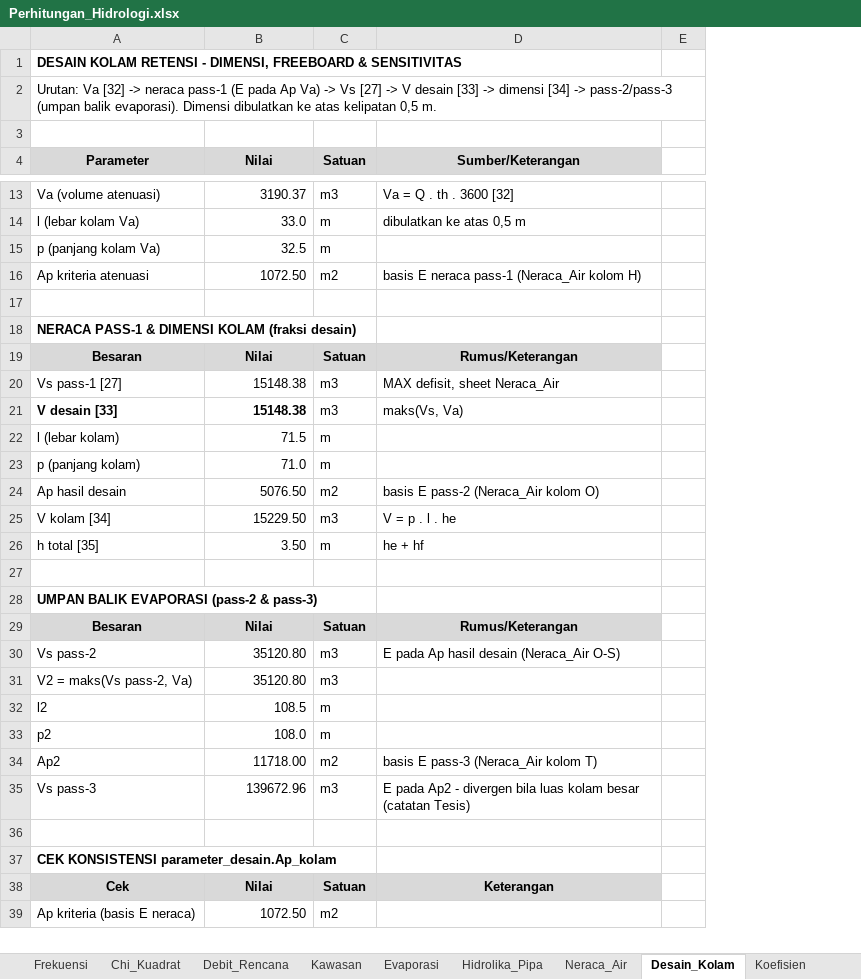
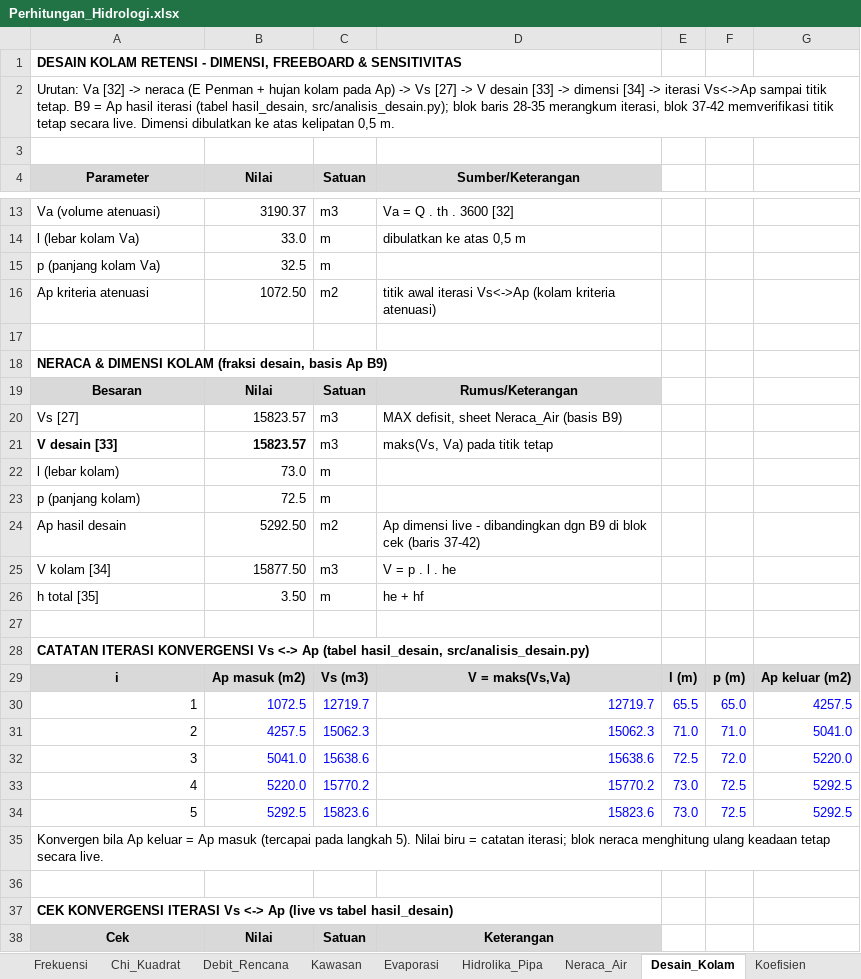
Before and after one commit to razifaisal-design/tesis, an Excel workbook: data/processed/Perhitungan_Hidrologi.xlsx, sheet Desain_Kolam, drawn as a sheet; only a part is shown, gaps mark what is left out; values as stored, in another font and other column widths than the file's, no borders; removed rows and columns are numbered as before the commit, all else as after; the diff covers the shown part only; the diff names each change by its address in the sheet, - before the commit and + after, or states it on an @@ line.

Commit message:
Paket A: evaporasi Penman muka air + hujan kolam, iterasi Vs<->Ap konvergen
- src/evaporasi_penman.py (baru): evaporasi Penman (1948) muka air harian
  2012-2025 dari NOAA ISD Supadio + NASA POWER CERES -> evaporasi bulanan
  142,3-166,2 mm/bulan (rata2 154,3) di data/processed/evaporasi_penman.*
- build_db.py: tabel evaporasi dari hitungan Penman; Ap_kolam=1200 dihapus
  (keputusan 2); neraca_bulanan + kolom p_pond_m3
- analisis_desain.py: neraca = Penman + hujan langsung P x Ap (keputusan 1);
  iterasi Vs<->Ap konvergen 5 langkah (titik tetap Ap=5.292,5 m2) menggantikan
  pass-1/2/3; Vs=15.823,6 m3, kolam 72,5 x 73,0 x 3,0 m, reliability 65%=100%
- analisis2.py: chi-kuadrat bin 0,50/0,20/0,10/0,06/0,14 (jumlah 1) ->
  chi2=2,3673, LP3 terpilih + uji gabungan E>=5 (keputusan 5); field lama
  to/td/tc/I/Q dihapus dari hasil_validasi.json (keputusan 4)
- buat_excel/verifikasi_excel/buat_diagram disinkronkan (Evaporasi Penman,
  Neraca_Air + hujan kolam, Desain_Kolam B9 dari hasil_desain + cek konvergensi
  live B42, Debit_Rencana ringkasan tautan silang)
- verifikasi_excel.py LULUS: 6.807 pemeriksaan, 0 gagal (setelah recalc)

Co-authored-by: CommandCodeBot <noreply@commandcode.ai>

```diff
--- a/data/processed/Perhitungan_Hidrologi.xlsx (sheet Desain_Kolam)
+++ b/data/processed/Perhitungan_Hidrologi.xlsx (sheet Desain_Kolam)
-column E, empty
+column E, empty
+column F, empty
+column G, empty
-A2 (Parameter): …-> neraca pass-1 (E pada Ap Va) -> Vs [27] -> V desain [33] -> dimensi [34] -> pass-2/pass-3 (umpan balik evaporasi). Dimensi dibulatkan…
+A2 (Parameter): …-> neraca (E Penman + hujan kolam pada Ap) -> Vs [27] -> V desain [33] -> dimensi [34] -> iterasi Vs<->Ap sampai titik tetap. B9 = Ap hasil iterasi (tabel hasil_desain, src/analisis_desain.py); blok baris 28-35 merangkum iterasi, blok 37-42 memverifikasi titik tetap secara live. Dimensi dibulatkan…
-D16 (Sumber/Keterangan): basis E neraca pass-1 (Neraca_Air kolom H)
+D16 (Sumber/Keterangan): titik awal iterasi Vs<->Ap (kolam kriteria atenuasi)
-A18 (Parameter): NERACA PASS-1 & DIMENSI KOLAM (fraksi desain)
+A18 (Parameter): NERACA & DIMENSI KOLAM (fraksi desain, basis Ap B9)
-row 20: Vs pass-1 [27] | 15148.38 | m3 | MAX defisit, sheet Neraca_Air
+row 20: Vs [27] | 15823.57 | m3 | MAX defisit, sheet Neraca_Air (basis B9)
-B21 (Nilai): 15148.38
+B21 (Nilai): 15823.57
-D21 (Sumber/Keterangan): maks(Vs, Va)
+D21 (Sumber/Keterangan): maks(Vs, Va) pada titik tetap
-B22 (Nilai): 71.5
+B22 (Nilai): 73.0
-B23 (Nilai): 71.0
+B23 (Nilai): 72.5
-B24 (Nilai): 5076.50
+B24 (Nilai): 5292.50
-D24 (Sumber/Keterangan): basis E pass-2 (Neraca_Air kolom O)
+D24 (Sumber/Keterangan): Ap dimensi live - dibandingkan dgn B9 di blok cek (baris 37-42)
-B25 (Nilai): 15229.50
+B25 (Nilai): 15877.50
-A28 (Parameter): UMPAN BALIK EVAPORASI (pass-2 & pass-3)
+A28 (Parameter): CATATAN ITERASI KONVERGENSI Vs <-> Ap (tabel hasil_desain, src/analisis_desain.py)
-row 29: Besaran | Nilai | Satuan | Rumus/Keterangan
-row 30: Vs pass-2 | 35120.80 | m3 | E pada Ap hasil desain (Neraca_Air O-S)
-row 31: V2 = maks(Vs pass-2, Va) | 35120.80 | m3
-row 32: l2 | 108.5 | m
-row 33: p2 | 108.0 | m
-row 34: Ap2 | 11718.00 | m2 | basis E pass-3 (Neraca_Air kolom T)
-row 35: Vs pass-3 | 139672.96 | m3 | E pada Ap2 - divergen bila luas kolam besar (catatan Tesis)
+row 29: i | Ap masuk (m2) | Vs (m3) | V = maks(Vs,Va) | l (m) | p (m) | Ap keluar (m2)
+row 30: 1 | 1072.5 | 12719.7 | 12719.7 | 65.5 | 65.0 | 4257.5
+row 31: 2 | 4257.5 | 15062.3 | 15062.3 | 71.0 | 71.0 | 5041.0
+row 32: 3 | 5041.0 | 15638.6 | 15638.6 | 72.5 | 72.0 | 5220.0
+row 33: 4 | 5220.0 | 15770.2 | 15770.2 | 73.0 | 72.5 | 5292.5
+row 34: 5 | 5292.5 | 15823.6 | 15823.6 | 73.0 | 72.5 | 5292.5
+row 35: Konvergen bila Ap keluar = Ap masuk (tercapai pada langkah 5). Nilai biru = catatan iterasi; blok neraca menghitung ulang keadaan tetap secara live.
-A37 (Parameter): CEK KONSISTENSI parameter_desain.Ap_kolam
+A37 (Parameter): CEK KONVERGENSI ITERASI Vs <-> Ap (live vs tabel hasil_desain)
-row 39: Ap kriteria (basis E neraca) | 1072.50 | m2
```
Also changed, not shown: 8 added rows, 7 removed rows and 3 edited cells elsewhere in this sheet, sheet Neraca_Air, sheet Debit_Rencana, sheet Evaporasi, sheet Chi_Kuadrat, sheet Koefisien, formulas that keep their value, 13 other files.
